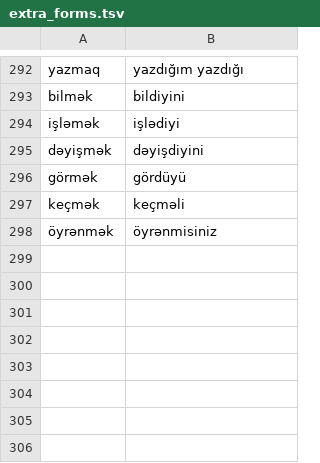
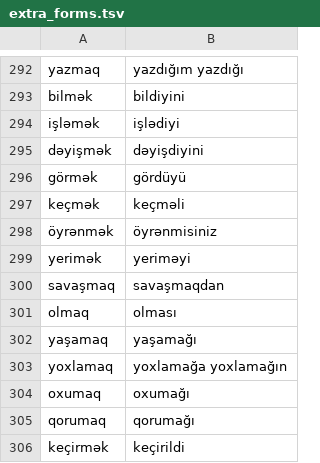
Before and after one commit to zavanton123/tayra-languages, a TSV file: tools/courses/az/extra_forms.tsv, drawn as a sheet; only a part is shown, gaps mark what is left out.

Commit message:
Add Azerbaijani forms the writers reported

```diff
--- a/tools/courses/az/extra_forms.tsv
+++ b/tools/courses/az/extra_forms.tsv
@@ -298 +298,9 @@ keçmək	keçməli
 öyrənmək	öyrənmisiniz
+yerimək	yeriməyi
+savaşmaq	savaşmaqdan
+olmaq	olması
+yaşamaq	yaşamağı
+yoxlamaq	yoxlamağa yoxlamağın
+oxumaq	oxumağı
+qorumaq	qorumağı
+keçirmək	keçirildi
```
